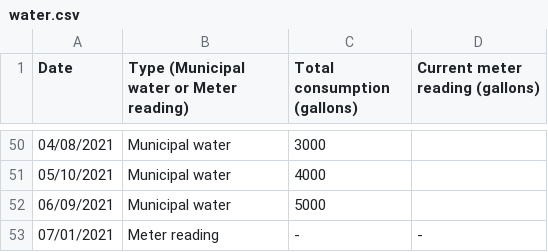
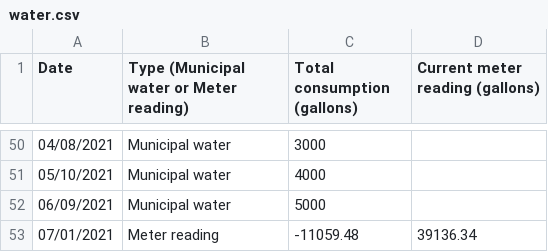
Before and after one commit to markoleszczak/markoleszczak.com, a CSV file: data/water.csv, drawn as a sheet; only a part is shown, gaps mark what is left out.

Commit message:
Update water.csv

```diff
--- a/data/water.csv
+++ b/data/water.csv
@@ -52,2 +52,2 @@ Date,Type (Municipal water or Meter reading),Total consumption (gallons),Current
 06/09/2021,Municipal water,5000,
-07/01/2021,Meter reading,-,-
+07/01/2021,Meter reading,-11059.48,39136.34
```
